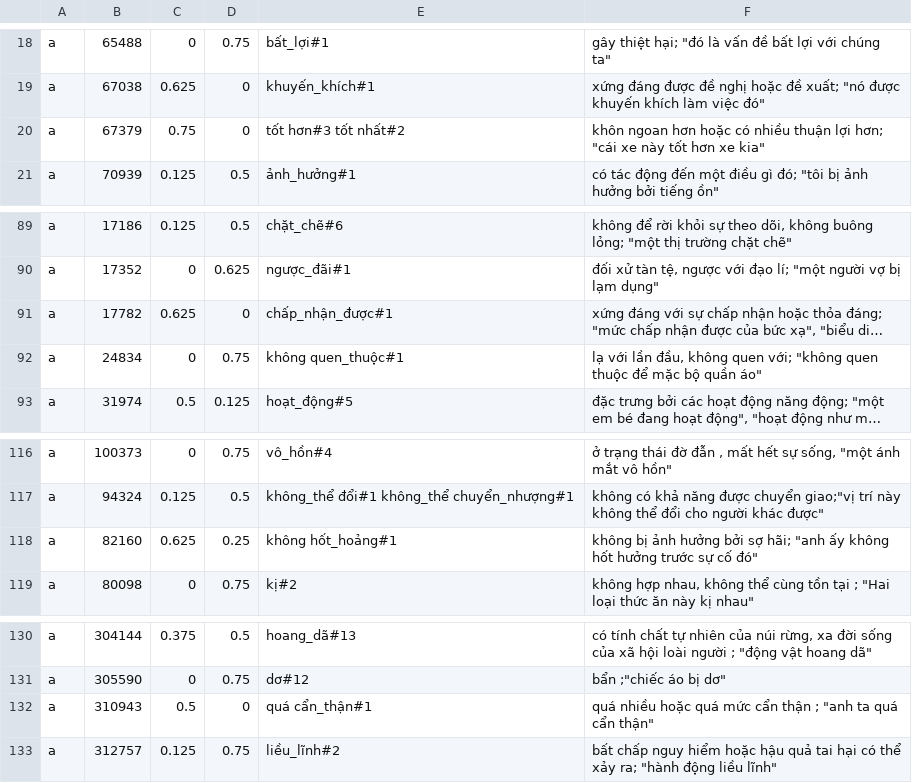
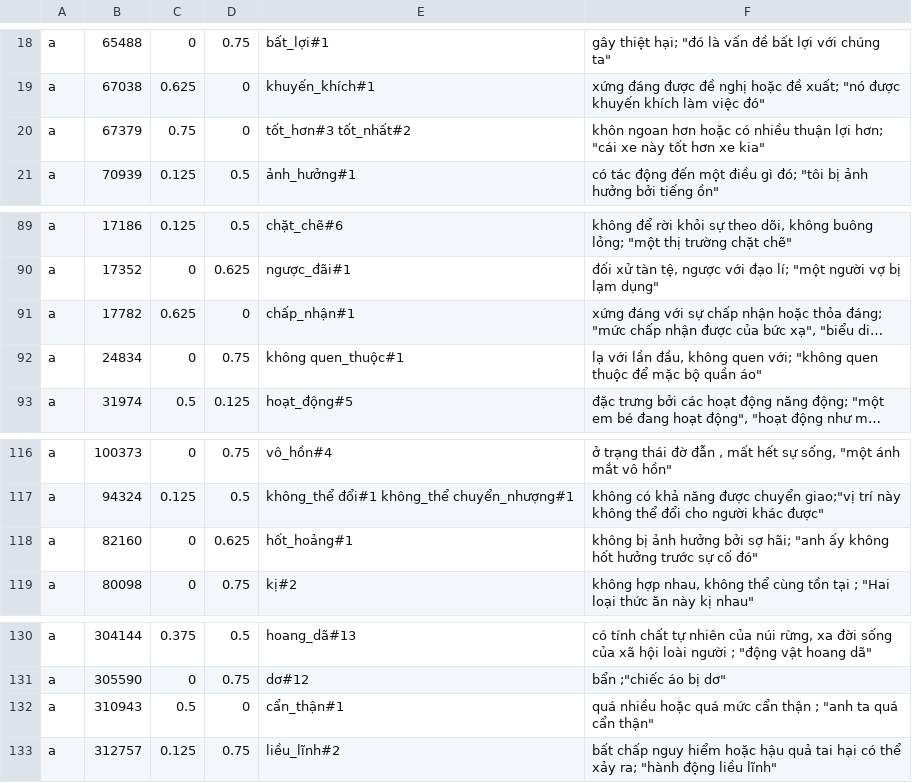
Before and after one commit to thanhthai3010/SentimentAndLDAService, a CSV file: src/main/resources/VietSentiWordnet.csv, drawn as a sheet; only a part is shown, gaps mark what is left out; long unchanged cells end in …; the diff names each change by its address in the sheet, - before the commit and + after, or states it on an @@ line.

Commit message:
Update save data and VietSenti Add unicode characters

```diff
--- a/src/main/resources/VietSentiWordnet.csv
+++ b/src/main/resources/VietSentiWordnet.csv
-E20: tốt hơn#3 tốt nhất#2
+E20: tốt_hơn#3 tốt_nhất#2
-E91: chấp_nhận_được#1
+E91: chấp_nhận#1
-C118: 0.625
+C118: 0
-D118: 0.25
+D118: 0.625
-E118: không hốt_hoảng#1
+E118: hốt_hoảng#1
-E132: quá cẩn_thận#1
+E132: cẩn_thận#1
```
Also changed, not shown: 21 other files.
